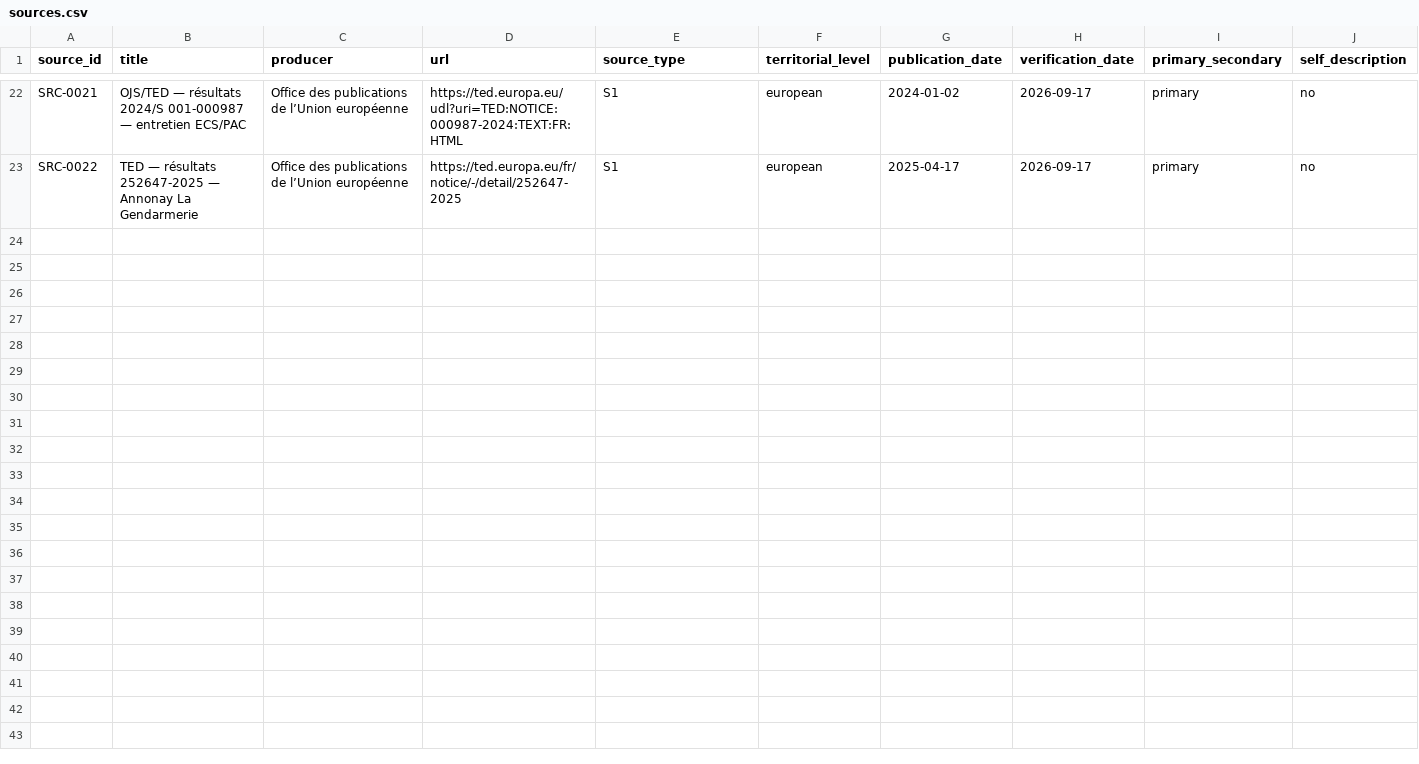
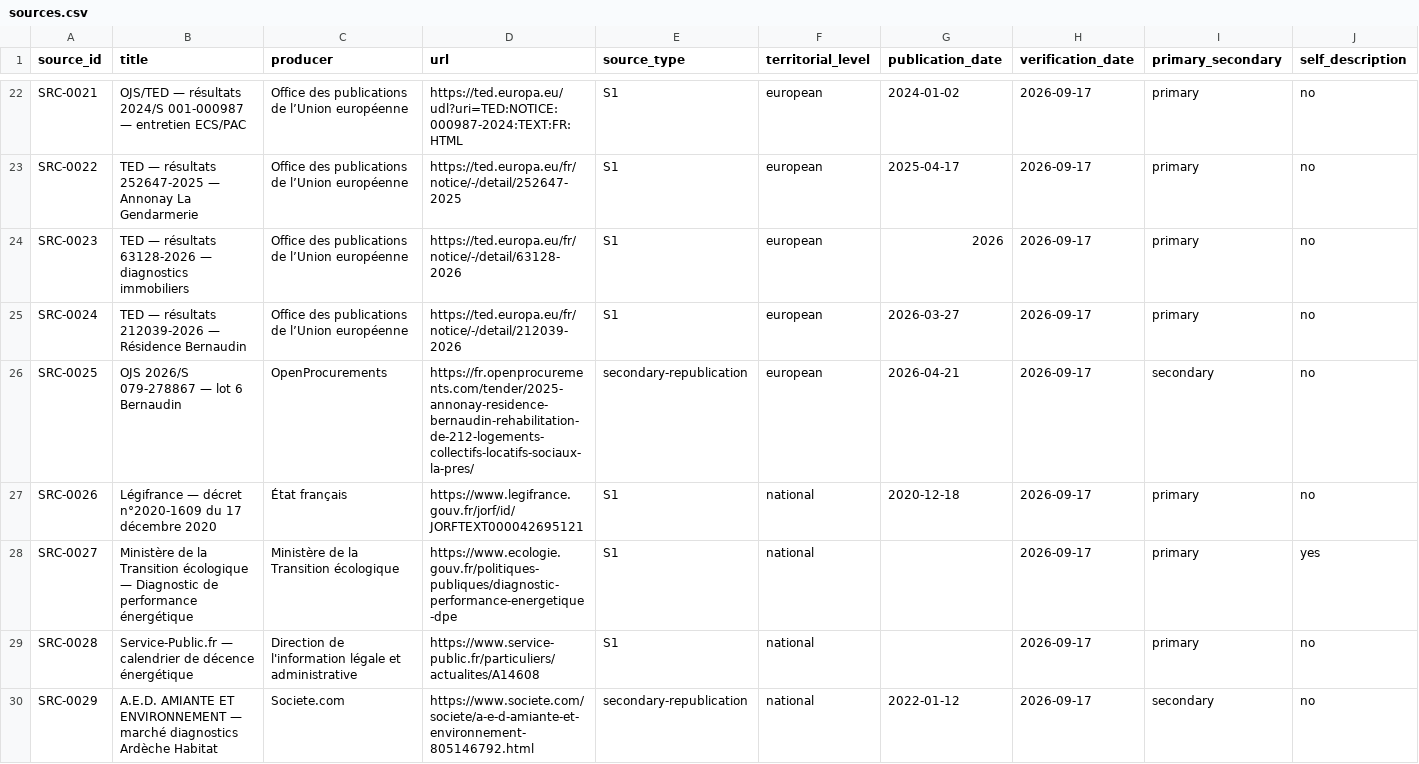
Before and after one commit to Muse-IRS/ardeche-habitat-sc-amplitudes-observatoire-public, a CSV file: public/data/sources.csv, drawn as a sheet; only a part is shown, gaps mark what is left out; rows hold the shown columns only; the diff names each change by its address in the sheet, - before the commit and + after, or states it on an @@ line.

Commit message:
Enrichir le registre de sources DPE, rénovation et réglementation

```diff
--- a/public/data/sources.csv
+++ b/public/data/sources.csv
+row 24: SRC-0023 | TED — résultats 63128-2026 — diagnostics immobiliers | Office des publications de l’Union européenne | https://ted.europa.eu/fr/notice/-/detail/63128-2026 | S1 | european | 2026 | 2026-09-17 | primary | no
+row 25: SRC-0024 | TED — résultats 212039-2026 — Résidence Bernaudin | Office des publications de l’Union européenne | https://ted.europa.eu/fr/notice/-/detail/212039-2026 | S1 | european | 2026-03-27 | 2026-09-17 | primary | no
+row 26: SRC-0025 | OJS 2026/S 079-278867 — lot 6 Bernaudin | OpenProcurements | https://fr.openprocurements.com/tender/2025-annonay-residence-bernaudin-rehabilitation-de-212-logements-collectifs-locatifs-sociaux-la-pres/ | secondary-republication | european | 2026-04-21 | 2026-09-17 | secondary | no
+row 27: SRC-0026 | Légifrance — décret n°2020-1609 du 17 décembre 2020 | État français | https://www.legifrance.gouv.fr/jorf/id/JORFTEXT000042695121 | S1 | national | 2020-12-18 | 2026-09-17 | primary | no
+row 28: SRC-0027 | Ministère de la Transition écologique — Diagnostic de performance énergétique | Ministère de la Transition écologique | https://www.ecologie.gouv.fr/politiques-publiques/diagnostic-performance-energetique-dpe | S1 | national |  | 2026-09-17 | primary | yes
+row 29: SRC-0028 | Service-Public.fr — calendrier de décence énergétique | Direction de l'information légale et administrative | https://www.service-public.fr/particuliers/actualites/A14608 | S1 | national |  | 2026-09-17 | primary | no
+row 30: SRC-0029 | A.E.D. AMIANTE ET ENVIRONNEMENT — marché diagnostics Ardèche Habitat | Societe.com | https://www.societe.com/societe/a-e-d-amiante-et-environnement-805146792.html | secondary-republication | national | 2022-01-12 | 2026-09-17 | secondary | no
```
